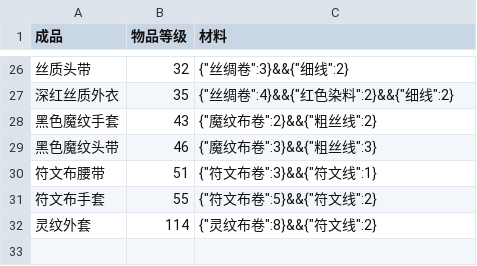
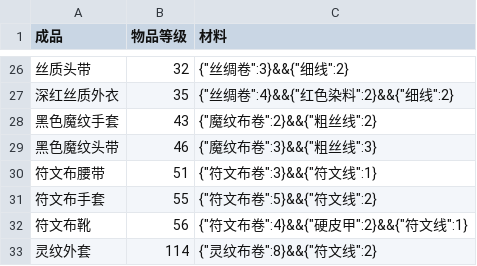
Before and after one commit to xiaolang1987/local_practice, a CSV file: wow/raw_material.csv, drawn as a sheet; only a part is shown, gaps mark what is left out.

```diff
--- a/wow/raw_material.csv
+++ b/wow/raw_material.csv
@@ -31,2 +31,3 @@
 符文布手套,55,{"符文布卷":5}&&{"符文线":2}
+符文布靴,56,{"符文布卷":4}&&{"硬皮甲":2}&&{"符文线":1}
 灵纹外套,114,{"灵纹布卷":8}&&{"符文线":2}
```
Also changed, not shown: wow/output.csv, 1 other file.
